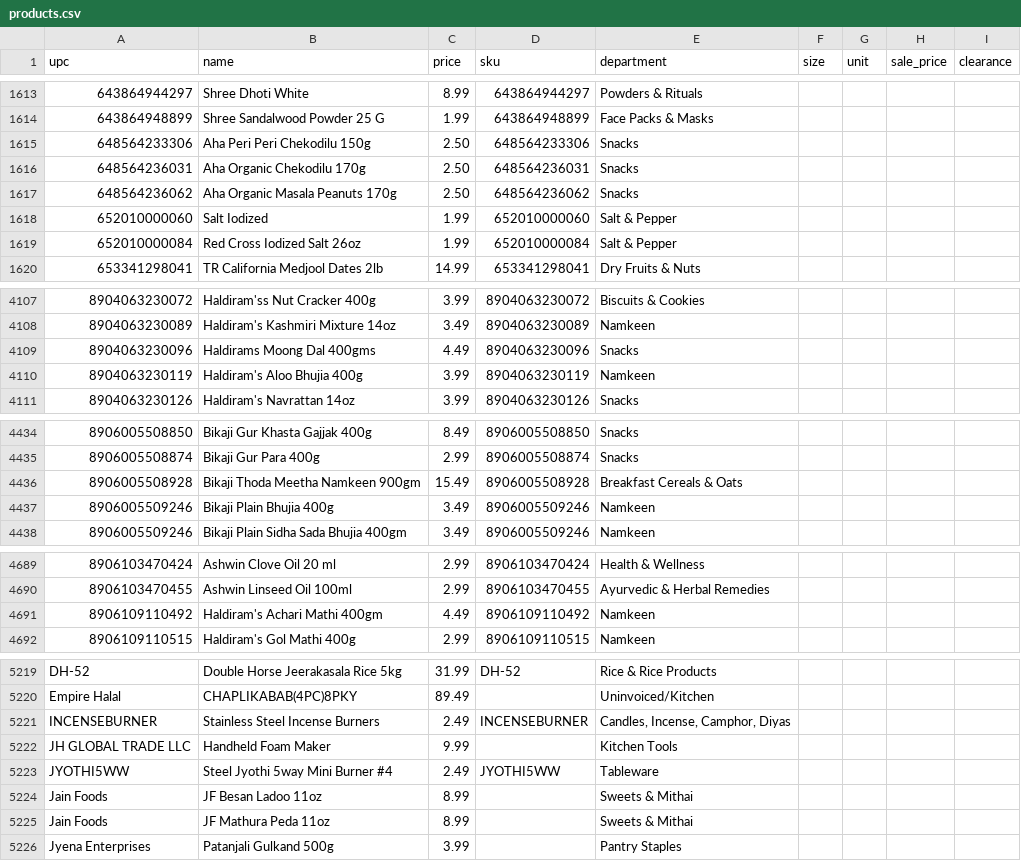
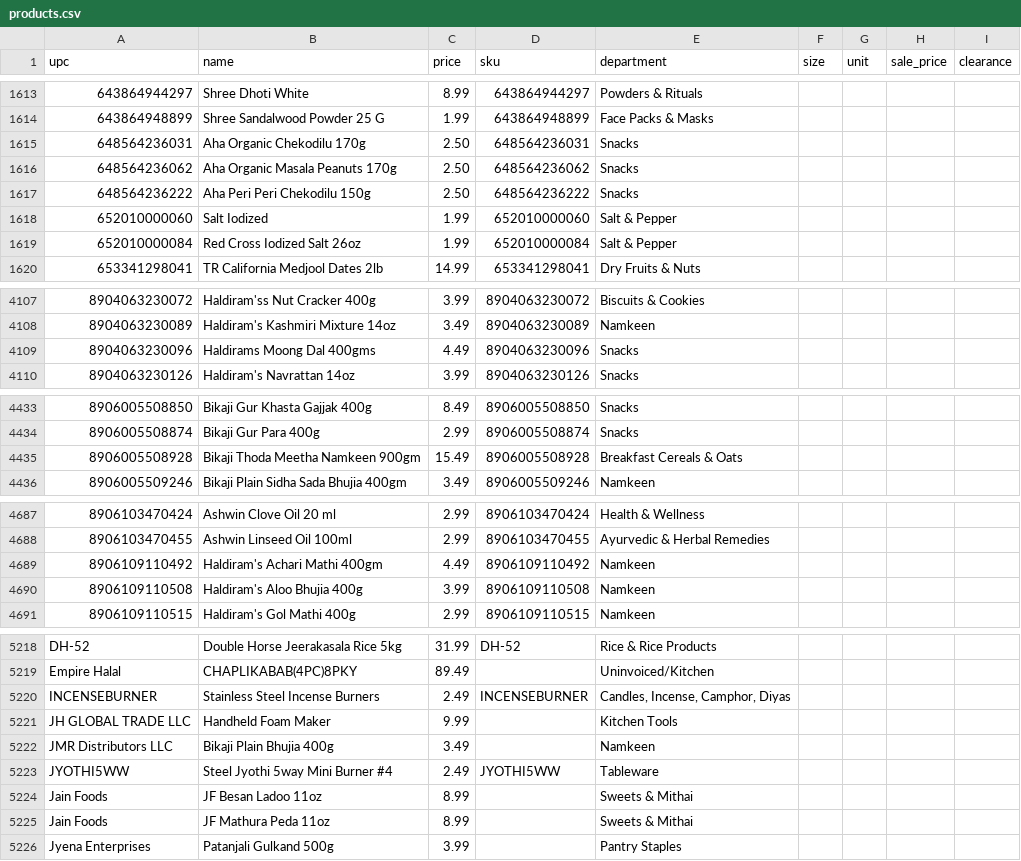
Before and after one commit to spicetownbackend/spicetown-labels, a CSV file: data/products.csv, drawn as a sheet; only a part is shown, gaps mark what is left out; the diff covers the shown part only.

```diff
--- a/data/products.csv
+++ b/data/products.csv
@@ -1614,5 +1614,5 @@ upc,name,price,sku,department,size,unit,sale_price,clearance
 643864948899,Shree Sandalwood Powder 25 G,1.99,643864948899,Face Packs & Masks,,,,
-648564233306,Aha Peri Peri Chekodilu 150g,2.50,648564233306,Snacks,,,,
 648564236031,Aha Organic Chekodilu 170g,2.50,648564236031,Snacks,,,,
 648564236062,Aha Organic Masala Peanuts 170g,2.50,648564236062,Snacks,,,,
+648564236222,Aha Peri Peri Chekodilu 150g,2.50,648564236222,Snacks,,,,
 652010000060,Salt Iodized,1.99,652010000060,Salt & Pepper,,,,
@@ -4109,3 +4109,2 @@ upc,name,price,sku,department,size,unit,sale_price,clearance
 8904063230096,Haldirams Moong Dal 400gms,4.49,8904063230096,Snacks,,,,
-8904063230119,Haldiram's Aloo Bhujia 400g,3.99,8904063230119,Namkeen,,,,
 8904063230126,Haldiram's Navrattan 14oz,3.99,8904063230126,Snacks,,,,
@@ -4436,3 +4435,2 @@ upc,name,price,sku,department,size,unit,sale_price,clearance
 8906005508928,Bikaji Thoda Meetha Namkeen 900gm,15.49,8906005508928,Breakfast Cereals & Oats,,,,
-8906005509246,Bikaji Plain Bhujia 400g,3.49,8906005509246,Namkeen,,,,
 8906005509246,Bikaji Plain Sidha Sada Bhujia 400gm,3.49,8906005509246,Namkeen,,,,
@@ -4691,2 +4689,3 @@ upc,name,price,sku,department,size,unit,sale_price,clearance
 8906109110492,Haldiram's Achari Mathi 400gm,4.49,8906109110492,Namkeen,,,,
+8906109110508,Haldiram's Aloo Bhujia 400g,3.99,8906109110508,Namkeen,,,,
 8906109110515,Haldiram's Gol Mathi 400g,2.99,8906109110515,Namkeen,,,,
@@ -5222,2 +5221,3 @@ INCENSEBURNER,Stainless Steel Incense Burners,2.49,INCENSEBURNER,"Candles, Incen
 JH GLOBAL TRADE LLC,Handheld Foam Maker,9.99,,Kitchen Tools,,,,
+JMR Distributors LLC,Bikaji Plain Bhujia 400g,3.49,,Namkeen,,,,
 JYOTHI5WW,Steel Jyothi 5way Mini Burner #4,2.49,JYOTHI5WW,Tableware,,,,
```
Also changed, not shown: 2 edited cells elsewhere in this file, 1 other file.
